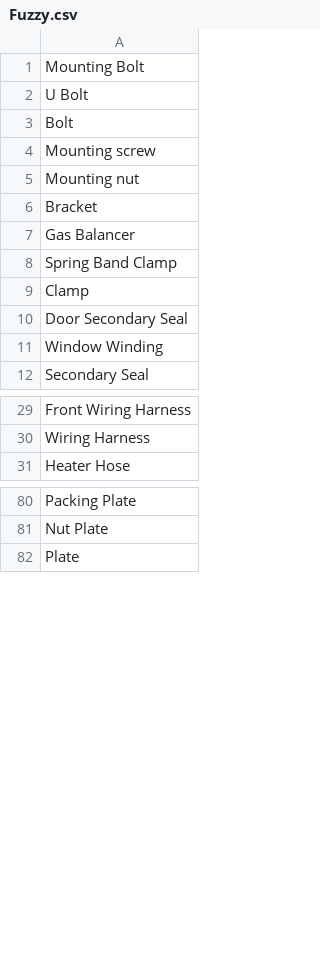
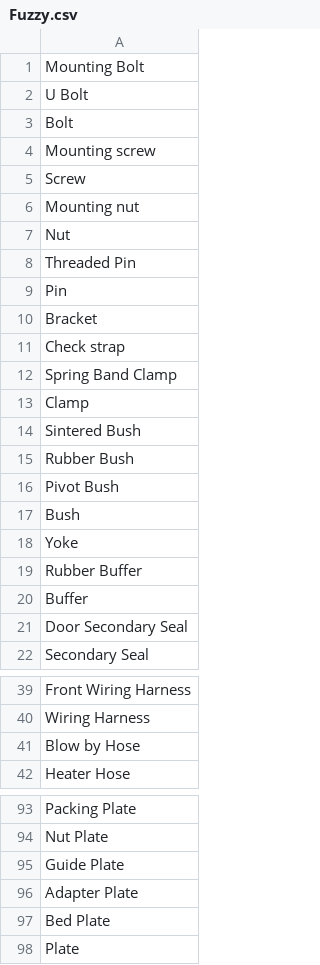
Before and after one commit to accessabhinav/part_matcher, a CSV file: Fuzzy.csv, drawn as a sheet; only a part is shown, gaps mark what is left out; the diff covers the shown part only.

```diff
--- a/Fuzzy.csv
+++ b/Fuzzy.csv
@@ -4,9 +4,19 @@ Bolt
 Mounting screw
+Screw
 Mounting nut
+Nut
+Threaded Pin
+Pin
 Bracket
-Gas Balancer
+Check strap
 Spring Band Clamp
 Clamp
+Sintered Bush
+Rubber Bush
+Pivot Bush
+Bush
+Yoke
+Rubber Buffer
+Buffer
 Door Secondary Seal
-Window Winding
 Secondary Seal
@@ -30,2 +40,3 @@ Front Wiring Harness
 Wiring Harness
+Blow by Hose
 Heater Hose
@@ -81,2 +94,5 @@ Packing Plate
 Nut Plate
+Guide Plate
+Adapter Plate
+Bed Plate
 Plate
```
Also changed, not shown: 30 added rows, 7 moved rows and 4 edited cells elsewhere in this file, Second_dict.csv.
